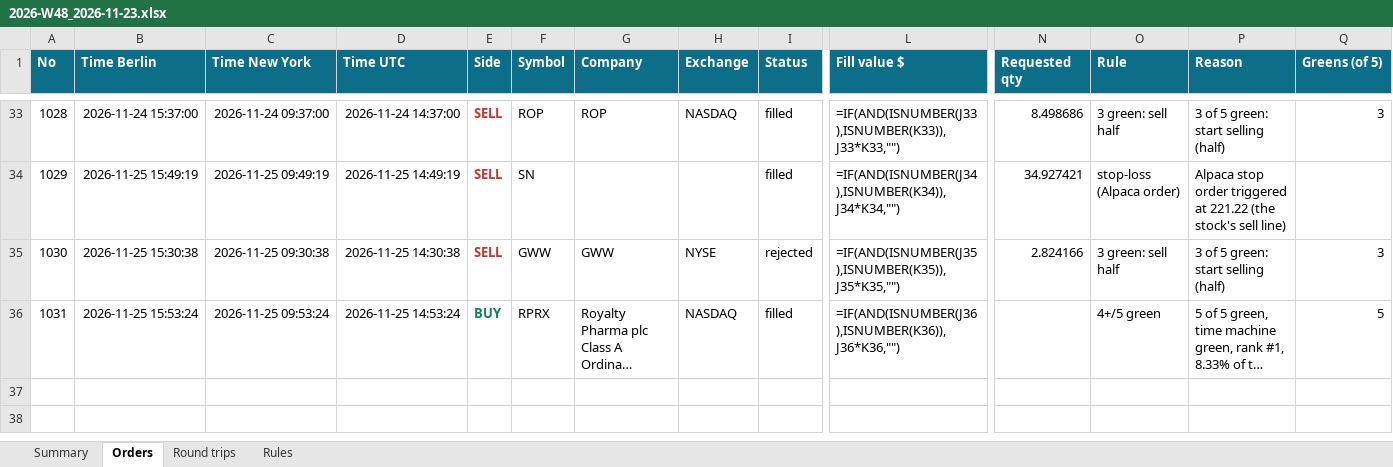
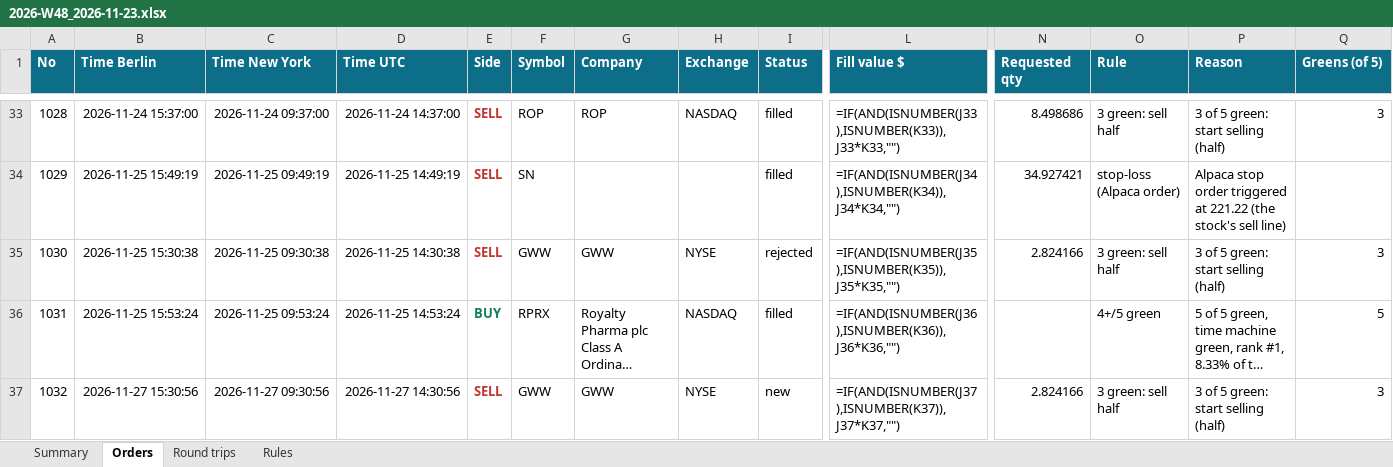
Before and after one commit to minto2196/my-claude-trade, an Excel workbook: trade-records/excel/2026-W48_2026-11-23.xlsx, sheet Orders, drawn as a sheet; only a part is shown, gaps mark what is left out; long unchanged cells end in …; values as stored, in another font and other column widths than the file's, no borders; formulas without a stored value are shown as written; table styles not drawn; rows hold the shown columns only; the diff names each change by its address in the sheet, - before the commit and + after, or states it on an @@ line.

Commit message:
records: 2026-11-27 14:31 UTC

```diff
--- a/trade-records/excel/2026-W48_2026-11-23.xlsx (sheet Orders)
+++ b/trade-records/excel/2026-W48_2026-11-23.xlsx (sheet Orders)
+row 37: 1032 | 2026-11-27 15:30:56 | 2026-11-27 09:30:56 | 2026-11-27 14:30:56 | SELL | GWW | GWW | NYSE | new | =IF(AND(ISNUMBER(J37),ISNUMBER(K37)),J37*K37,"") | 2.824166 | 3 green: sell half | 3 of 5 green: start selling (half) | 3
```
Also changed, not shown: sheet Summary, 4 other files.
